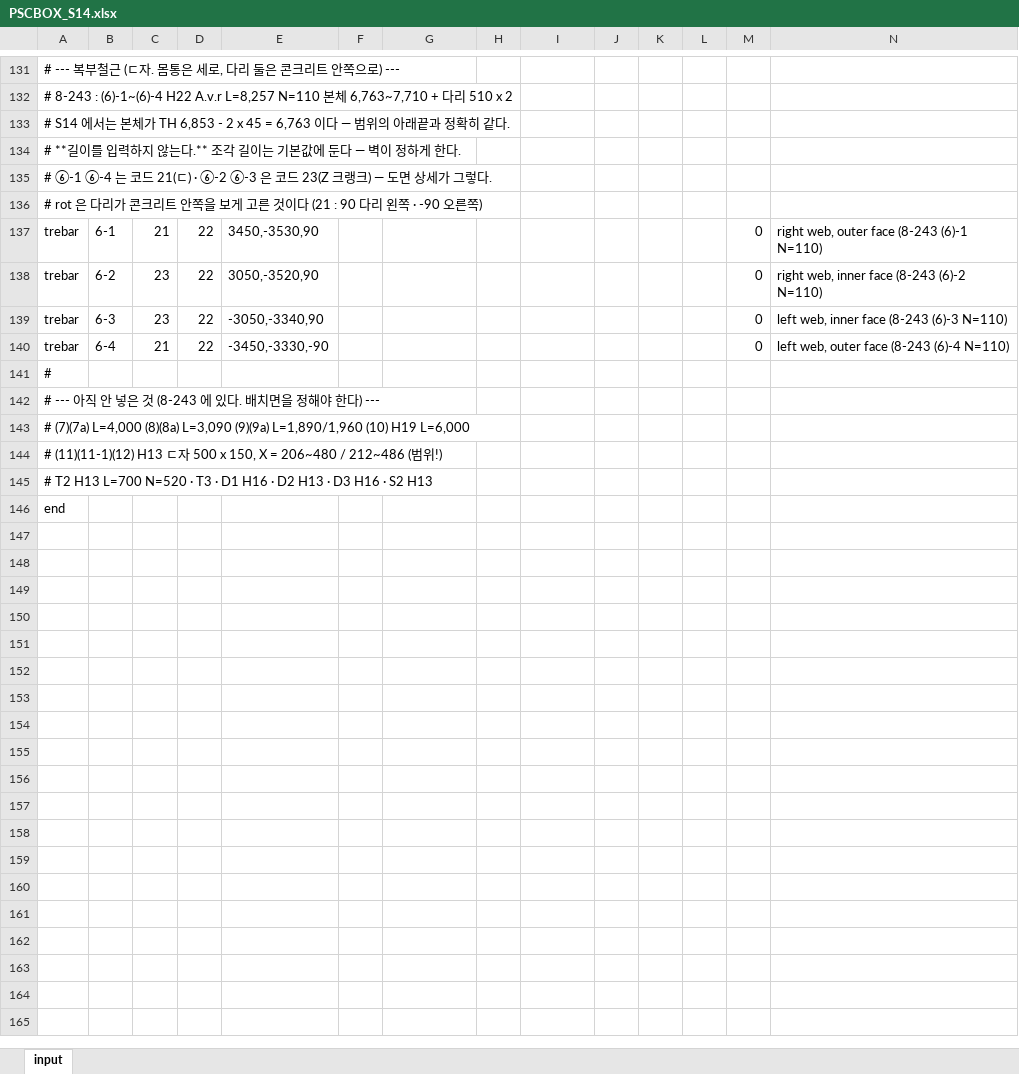
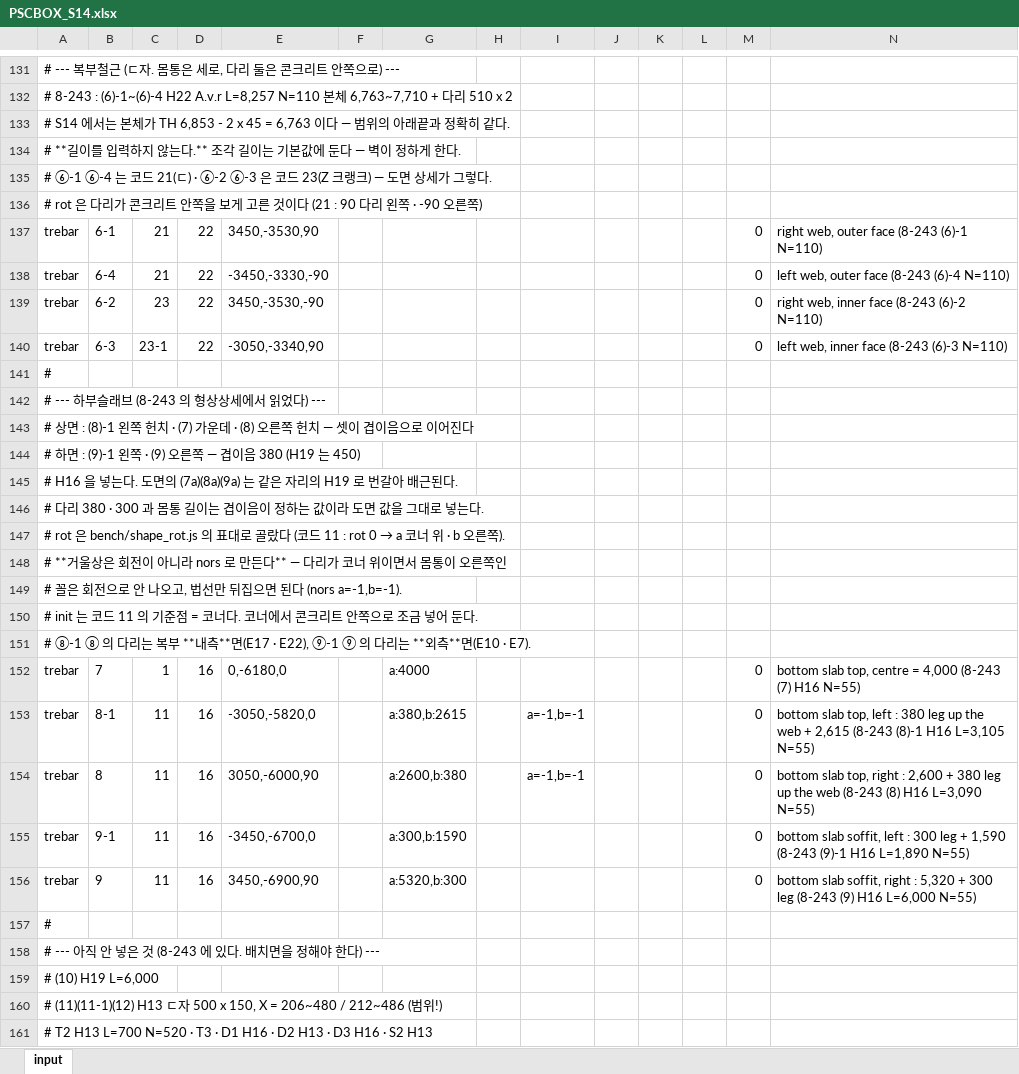
Before and after one commit to macroBIM/macroBIM, an Excel workbook: PSCBOX_S14.xlsx, sheet input, drawn as a sheet; only a part is shown, gaps mark what is left out; the shorter side is filled out with more unchanged rows; values as stored, in another font and other column widths than the file's, no borders; removed rows and columns are numbered as before the commit, all else as after; the diff names each change by its address in the sheet, - before the commit and + after, or states it on an @@ line.

```diff
--- a/PSCBOX_S14.xlsx (sheet input)
+++ b/PSCBOX_S14.xlsx (sheet input)
-row 138: trebar | 6-2 | 23 | 22 | 3050,-3520,90 |  |  |  |  |  |  |  | 0 | right web, inner face (8-243 (6)-2 N=110)
-row 139: trebar | 6-3 | 23 | 22 | -3050,-3340,90 |  |  |  |  |  |  |  | 0 | left web, inner face (8-243 (6)-3 N=110)
+row 139: trebar | 6-2 | 23 | 22 | 3450,-3530,-90 |  |  |  |  |  |  |  | 0 | right web, inner face (8-243 (6)-2 N=110)
+row 140: trebar | 6-3 | 23-1 | 22 | -3050,-3340,90 |  |  |  |  |  |  |  | 0 | left web, inner face (8-243 (6)-3 N=110)
+row 141: #
+row 142: # --- 하부슬래브 (8-243 의 형상상세에서 읽었다) ---
+row 143: # 상면 : (8)-1 왼쪽 헌치 · (7) 가운데 · (8) 오른쪽 헌치 — 셋이 겹이음으로 이어진다
+row 144: # 하면 : (9)-1 왼쪽 · (9) 오른쪽 — 겹이음 380 (H19 는 450)
+row 145: # H16 을 넣는다. 도면의 (7a)(8a)(9a) 는 같은 자리의 H19 로 번갈아 배근된다.
+row 146: # 다리 380 · 300 과 몸통 길이는 겹이음이 정하는 값이라 도면 값을 그대로 넣는다.
+row 147: # rot 은 bench/shape_rot.js 의 표대로 골랐다 (코드 11 : rot 0 → a 코너 위 · b 오른쪽).
+row 148: # **거울상은 회전이 아니라 nors 로 만든다** — 다리가 코너 위이면서 몸통이 오른쪽인
+row 149: # 꼴은 회전으로 안 나오고, 법선만 뒤집으면 된다 (nors a=-1,b=-1).
+row 150: # init 는 코드 11 의 기준점 = 코너다. 코너에서 콘크리트 안쪽으로 조금 넣어 둔다.
+row 151: # ⑧-1 ⑧ 의 다리는 복부 **내측**면(E17 · E22), ⑨-1 ⑨ 의 다리는 **외측**면(E10 · E7).
+row 152: trebar | 7 | 1 | 16 | 0,-6180,0 |  | a:4000 |  |  |  |  |  | 0 | bottom slab top, centre = 4,000 (8-243 (7) H16 N=55)
+row 153: trebar | 8-1 | 11 | 16 | -3050,-5820,0 |  | a:380,b:2615 |  | a=-1,b=-1 |  |  |  | 0 | bottom slab top, left : 380 leg up the web + 2,615 (8-243 (8)-1 H16 L=3,105 N=55)
+row 154: trebar | 8 | 11 | 16 | 3050,-6000,90 |  | a:2600,b:380 |  | a=-1,b=-1 |  |  |  | 0 | bottom slab top, right : 2,600 + 380 leg up the web (8-243 (8) H16 L=3,090 N=55)
+row 155: trebar | 9-1 | 11 | 16 | -3450,-6700,0 |  | a:300,b:1590 |  |  |  |  |  | 0 | bottom slab soffit, left : 300 leg + 1,590 (8-243 (9)-1 H16 L=1,890 N=55)
+row 156: trebar | 9 | 11 | 16 | 3450,-6900,90 |  | a:5320,b:300 |  |  |  |  |  | 0 | bottom slab soffit, right : 5,320 + 300 leg (8-243 (9) H16 L=6,000 N=55)
-A159: # (7)(7a) L=4,000 (8)(8a) L=3,090 (9)(9a) L=1,890/1,960 (10) H19 L=6,000
+A159: # (10) H19 L=6,000
```
Also changed, not shown: 4 other files.
